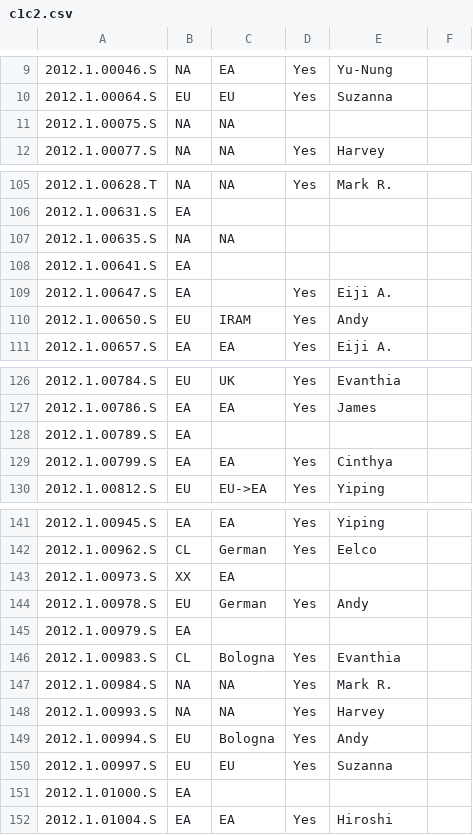
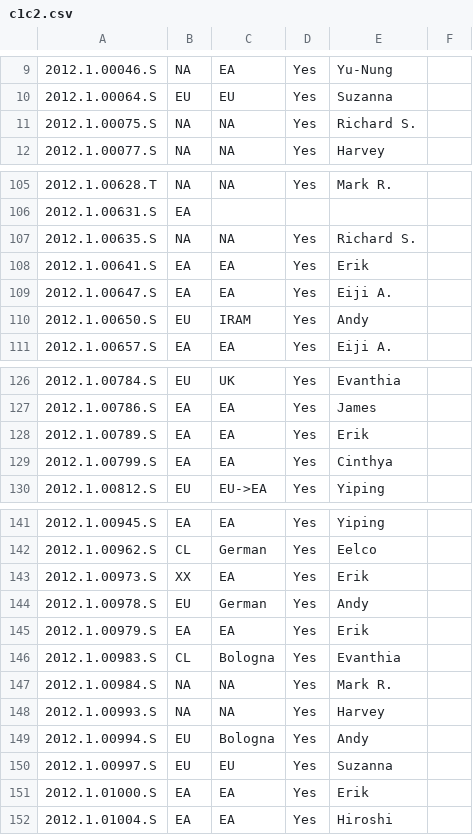
Before and after one commit to itoledoc/gWTO2, a CSV file: conf/c1c2.csv, drawn as a sheet; only a part is shown, gaps mark what is left out; the diff covers the shown part only; the diff names each change by its address in the sheet, - before the commit and + after, or states it on an @@ line.

```diff
--- a/conf/c1c2.csv
+++ b/conf/c1c2.csv
-D11: (empty)
+D11: Yes
-E11: (empty)
+E11: Richard S.
-D107:D108: (empty)
+D107:D108: Yes
-E107: (empty)
+E107: Richard S.
-C108:C109: (empty)
+C108:C109: EA
-E108: (empty)
+E108: Erik
-C128: (empty)
+C128: EA
-D128: (empty)
+D128: Yes
-E128: (empty)
+E128: Erik
-D143: (empty)
+D143: Yes
-E143: (empty)
+E143: Erik
-C145: (empty)
+C145: EA
-D145: (empty)
+D145: Yes
-E145: (empty)
+E145: Erik
-C151: (empty)
+C151: EA
-D151: (empty)
+D151: Yes
-E151: (empty)
+E151: Erik
```
Also changed, not shown: 2 edited cells elsewhere in this file, 3 other files.
